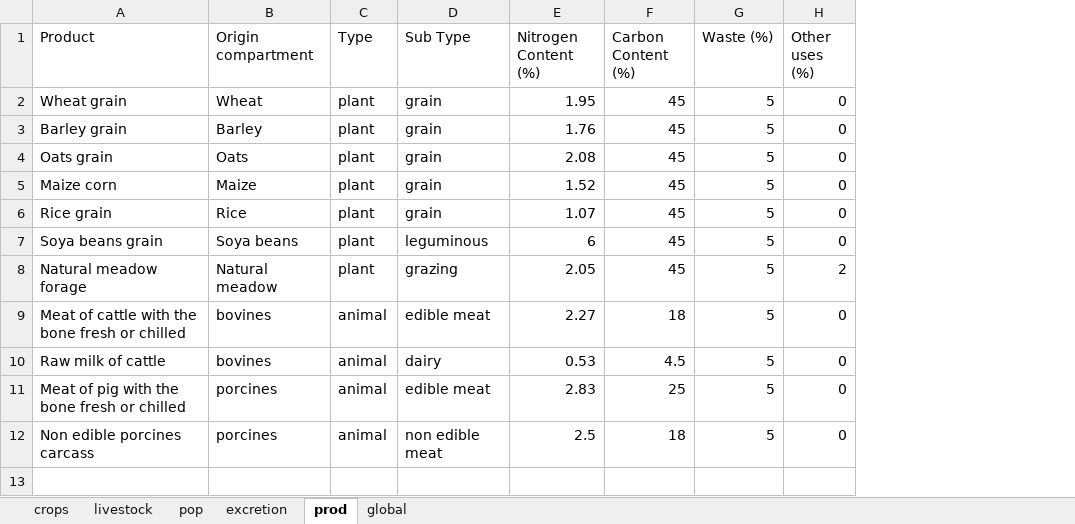
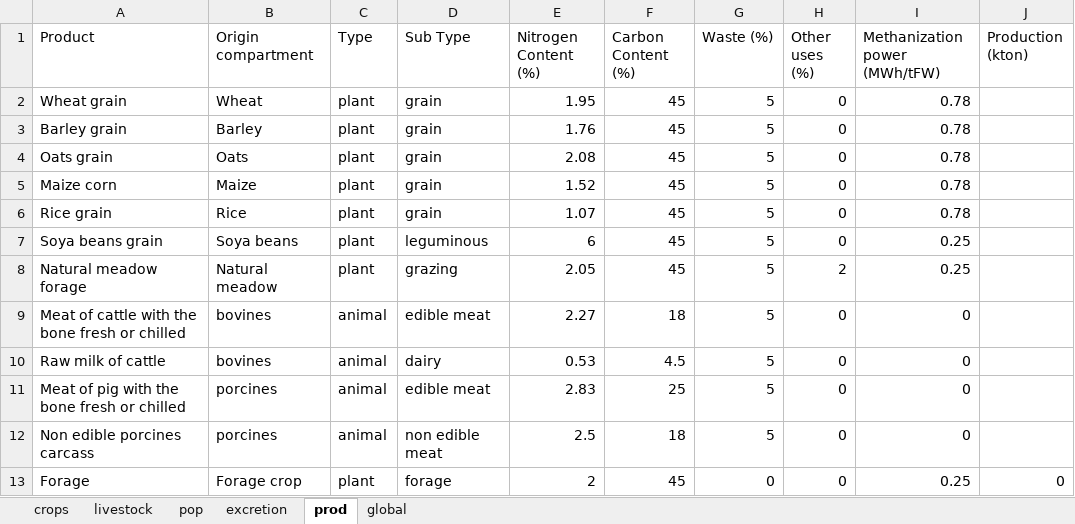
Before and after one commit to AdrienFausteGay/GRAFS-E, an Excel workbook: example/GRAFS_project_example_C.xlsx, sheet prod, drawn as a sheet; values as stored, in another font and other column widths than the file's, no borders; the diff names each change by its address in the sheet, - before the commit and + after, or states it on an @@ line.

```diff
--- a/example/GRAFS_project_example_C.xlsx (sheet prod)
+++ b/example/GRAFS_project_example_C.xlsx (sheet prod)
+column I (Methanization power (MWh/tFW)), rows 2-12: 0.78 | 0.78 | 0.78 | 0.78 | 0.78 | 0.25 | 0.25 | 0 | 0 | 0 | 0
+column J (Production (kton)), empty
+row 13: Forage | Forage crop | plant | forage | 2 | 45 | 0 | 0 | 0.25 | 0
```
Also changed, not shown: sheet crops, sheet global, sheet excretion, example/GRAFS_data_example_C.xlsx, example/GRAFS_data_example_N.xlsx, 7 other files.
